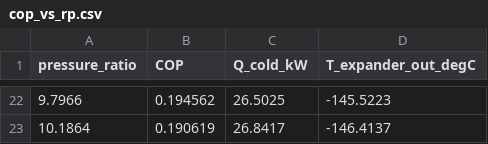
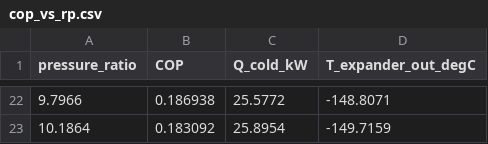
Before and after one commit to happy8earth/airHP, a CSV file: results/recuperated__rp2.40__Tt173K__etac0.75__etat0.8/cop_vs_rp.csv, drawn as a sheet; only a part is shown, gaps mark what is left out; the diff covers the shown part only.

```diff
--- a/results/recuperated__rp2.40__Tt173K__etac0.75__etat0.8/cop_vs_rp.csv
+++ b/results/recuperated__rp2.40__Tt173K__etac0.75__etat0.8/cop_vs_rp.csv
@@ -22,2 +22,2 @@ pressure_ratio,COP,Q_cold_kW,T_expander_out_degC
-9.7966,0.194562,26.5025,-145.5223
-10.1864,0.190619,26.8417,-146.4137
+9.7966,0.186938,25.5772,-148.8071
+10.1864,0.183092,25.8954,-149.7159
```
Also changed, not shown: 60 edited cells elsewhere in this file, results/recuperated__rp2.40__Tt173K__etac0.75__etat0.8/performance.csv, results/recuperated__rp2.40__Tt173K__etac0.75__etat0.8/state_points.csv, 35 other files.
